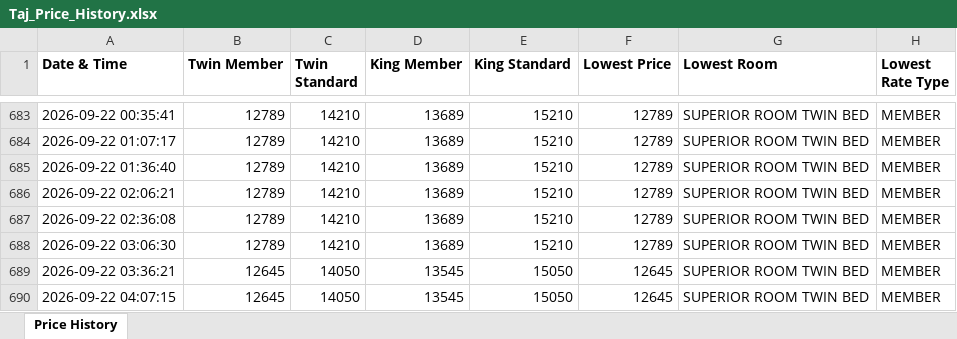
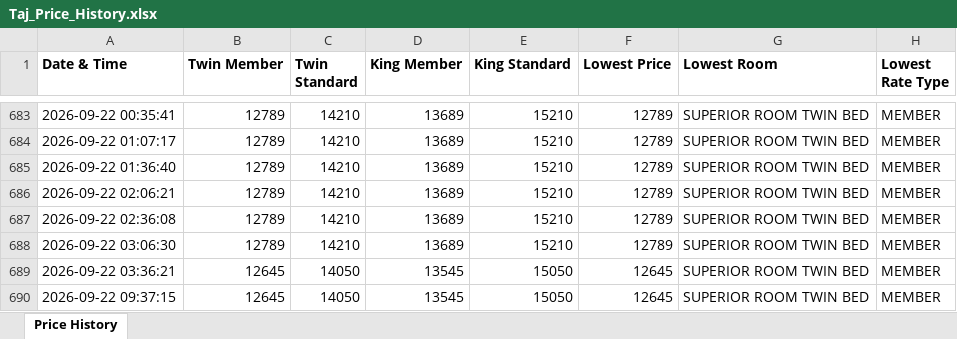
Before and after one commit to mk525262/taj-price-tracker, an Excel workbook: Taj_Price_History.xlsx, sheet Price History, drawn as a sheet; only a part is shown, gaps mark what is left out; values as stored, in another font and other column widths than the file's, no borders; the diff names each change by its address in the sheet, - before the commit and + after, or states it on an @@ line.

```diff
--- a/Taj_Price_History.xlsx (sheet Price History)
+++ b/Taj_Price_History.xlsx (sheet Price History)
-A690 (Date & Time): 2026-09-22 04:07:15
+A690 (Date & Time): 2026-09-22 09:37:15
```
Also changed, not shown: 1 other file.
